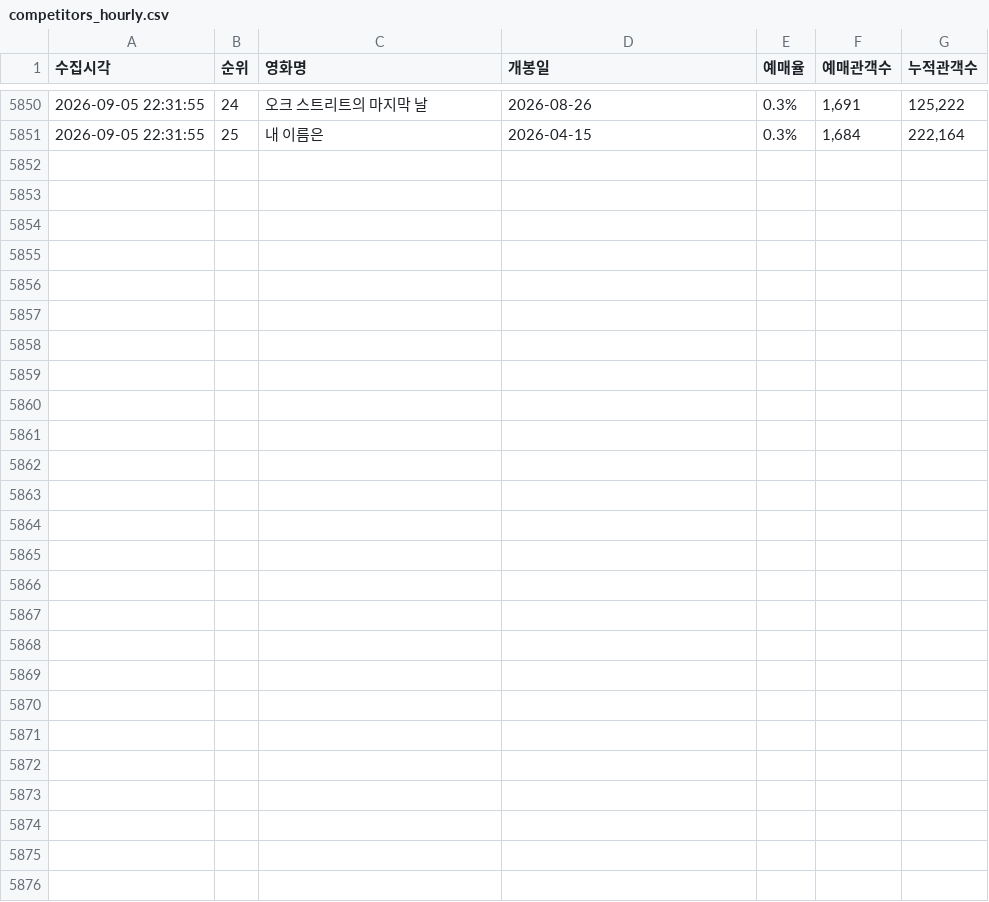
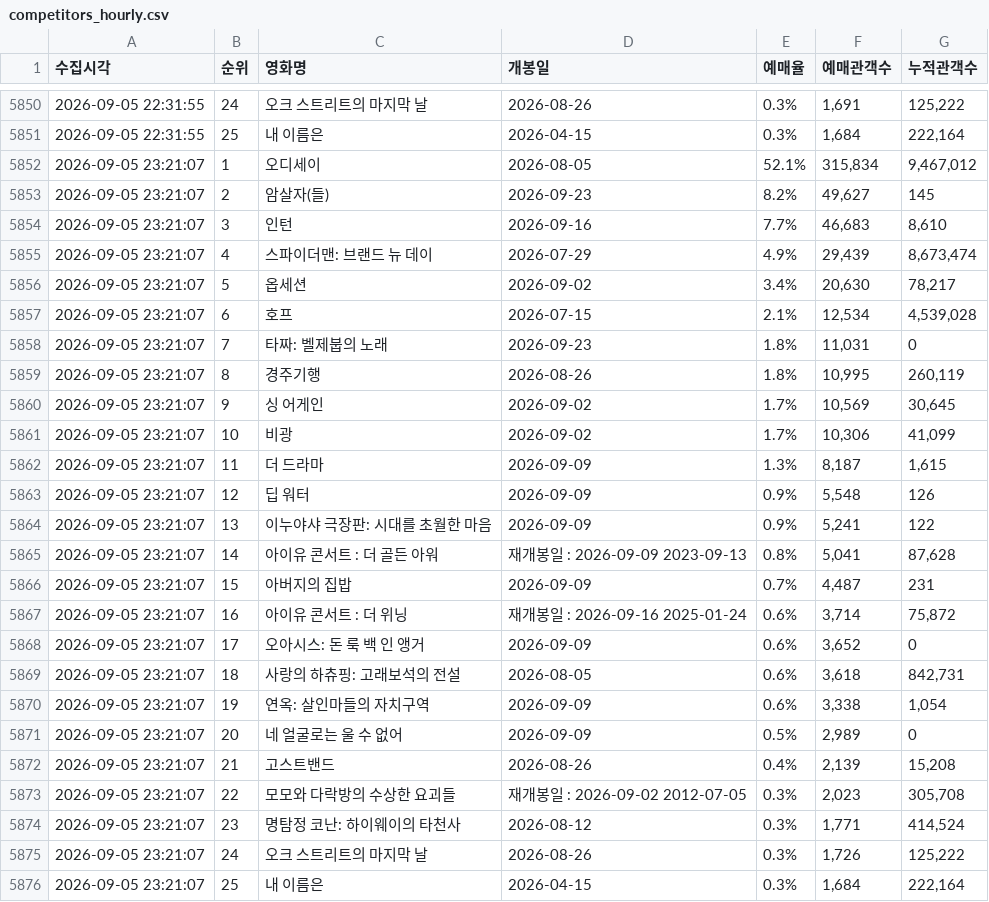
Before and after one commit to jaywhyyang/inthegrey, a CSV file: competitors_hourly.csv, drawn as a sheet; only a part is shown, gaps mark what is left out; the diff names each change by its address in the sheet, - before the commit and + after, or states it on an @@ line.

Commit message:
data update 2026-09-05 23:21:07

```diff
--- a/competitors_hourly.csv
+++ b/competitors_hourly.csv
+row 5852: 2026-09-05 23:21:07 | 1 | 오디세이 | 2026-08-05 | 52.1% | 315,834 | 9,467,012
+row 5853: 2026-09-05 23:21:07 | 2 | 암살자(들) | 2026-09-23 | 8.2% | 49,627 | 145
+row 5854: 2026-09-05 23:21:07 | 3 | 인턴 | 2026-09-16 | 7.7% | 46,683 | 8,610
+row 5855: 2026-09-05 23:21:07 | 4 | 스파이더맨: 브랜드 뉴 데이 | 2026-07-29 | 4.9% | 29,439 | 8,673,474
+row 5856: 2026-09-05 23:21:07 | 5 | 옵세션 | 2026-09-02 | 3.4% | 20,630 | 78,217
+row 5857: 2026-09-05 23:21:07 | 6 | 호프 | 2026-07-15 | 2.1% | 12,534 | 4,539,028
+row 5858: 2026-09-05 23:21:07 | 7 | 타짜: 벨제붑의 노래 | 2026-09-23 | 1.8% | 11,031 | 0
+row 5859: 2026-09-05 23:21:07 | 8 | 경주기행 | 2026-08-26 | 1.8% | 10,995 | 260,119
+row 5860: 2026-09-05 23:21:07 | 9 | 싱 어게인 | 2026-09-02 | 1.7% | 10,569 | 30,645
+row 5861: 2026-09-05 23:21:07 | 10 | 비광 | 2026-09-02 | 1.7% | 10,306 | 41,099
+row 5862: 2026-09-05 23:21:07 | 11 | 더 드라마 | 2026-09-09 | 1.3% | 8,187 | 1,615
+row 5863: 2026-09-05 23:21:07 | 12 | 딥 워터 | 2026-09-09 | 0.9% | 5,548 | 126
+row 5864: 2026-09-05 23:21:07 | 13 | 이누야샤 극장판: 시대를 초월한 마음 | 2026-09-09 | 0.9% | 5,241 | 122
+row 5865: 2026-09-05 23:21:07 | 14 | 아이유 콘서트 : 더 골든 아워 | 재개봉일 : 2026-09-09 2023-09-13 | 0.8% | 5,041 | 87,628
+row 5866: 2026-09-05 23:21:07 | 15 | 아버지의 집밥 | 2026-09-09 | 0.7% | 4,487 | 231
+row 5867: 2026-09-05 23:21:07 | 16 | 아이유 콘서트 : 더 위닝 | 재개봉일 : 2026-09-16 2025-01-24 | 0.6% | 3,714 | 75,872
+row 5868: 2026-09-05 23:21:07 | 17 | 오아시스: 돈 룩 백 인 앵거 | 2026-09-09 | 0.6% | 3,652 | 0
+row 5869: 2026-09-05 23:21:07 | 18 | 사랑의 하츄핑: 고래보석의 전설 | 2026-08-05 | 0.6% | 3,618 | 842,731
+row 5870: 2026-09-05 23:21:07 | 19 | 연옥: 살인마들의 자치구역 | 2026-09-09 | 0.6% | 3,338 | 1,054
+row 5871: 2026-09-05 23:21:07 | 20 | 네 얼굴로는 울 수 없어 | 2026-09-09 | 0.5% | 2,989 | 0
+row 5872: 2026-09-05 23:21:07 | 21 | 고스트밴드 | 2026-08-26 | 0.4% | 2,139 | 15,208
+row 5873: 2026-09-05 23:21:07 | 22 | 모모와 다락방의 수상한 요괴들 | 재개봉일 : 2026-09-02 2012-07-05 | 0.3% | 2,023 | 305,708
+row 5874: 2026-09-05 23:21:07 | 23 | 명탐정 코난: 하이웨이의 타천사 | 2026-08-12 | 0.3% | 1,771 | 414,524
+row 5875: 2026-09-05 23:21:07 | 24 | 오크 스트리트의 마지막 날 | 2026-08-26 | 0.3% | 1,726 | 125,222
+row 5876: 2026-09-05 23:21:07 | 25 | 내 이름은 | 2026-04-15 | 0.3% | 1,684 | 222,164
```
Also changed, not shown: inthegrey_hourly.csv, 1 other file.
